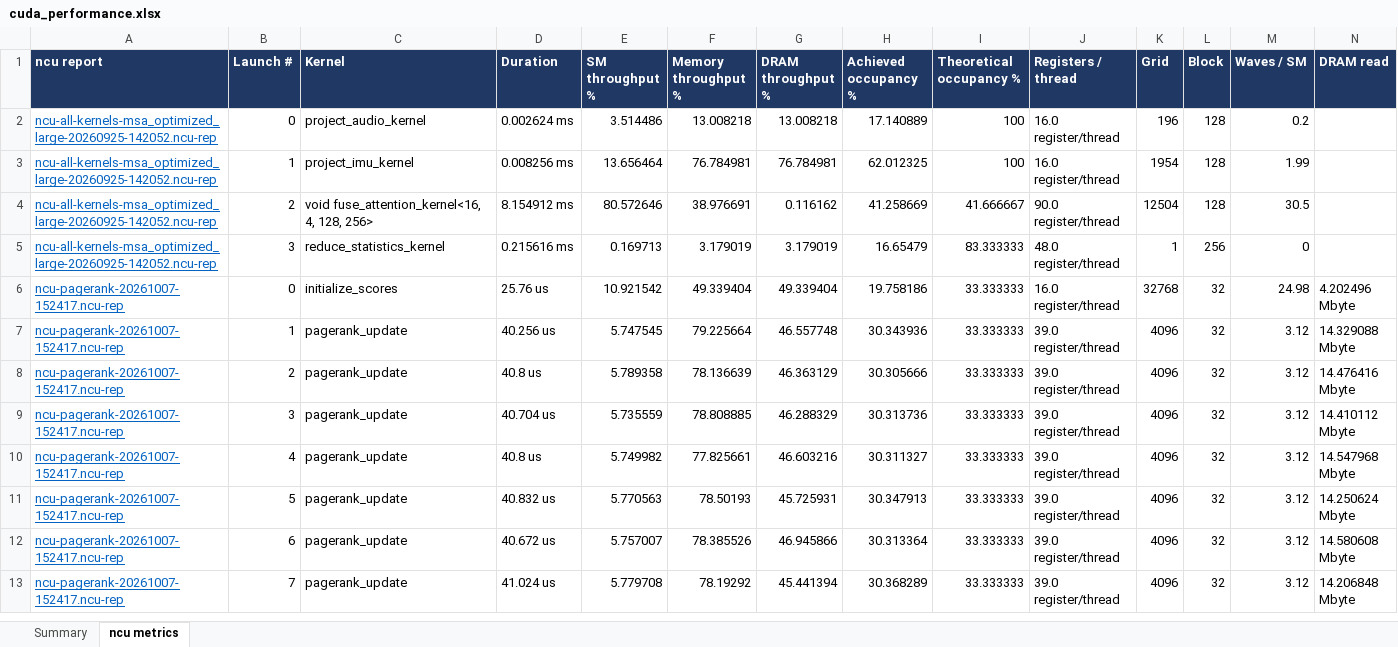
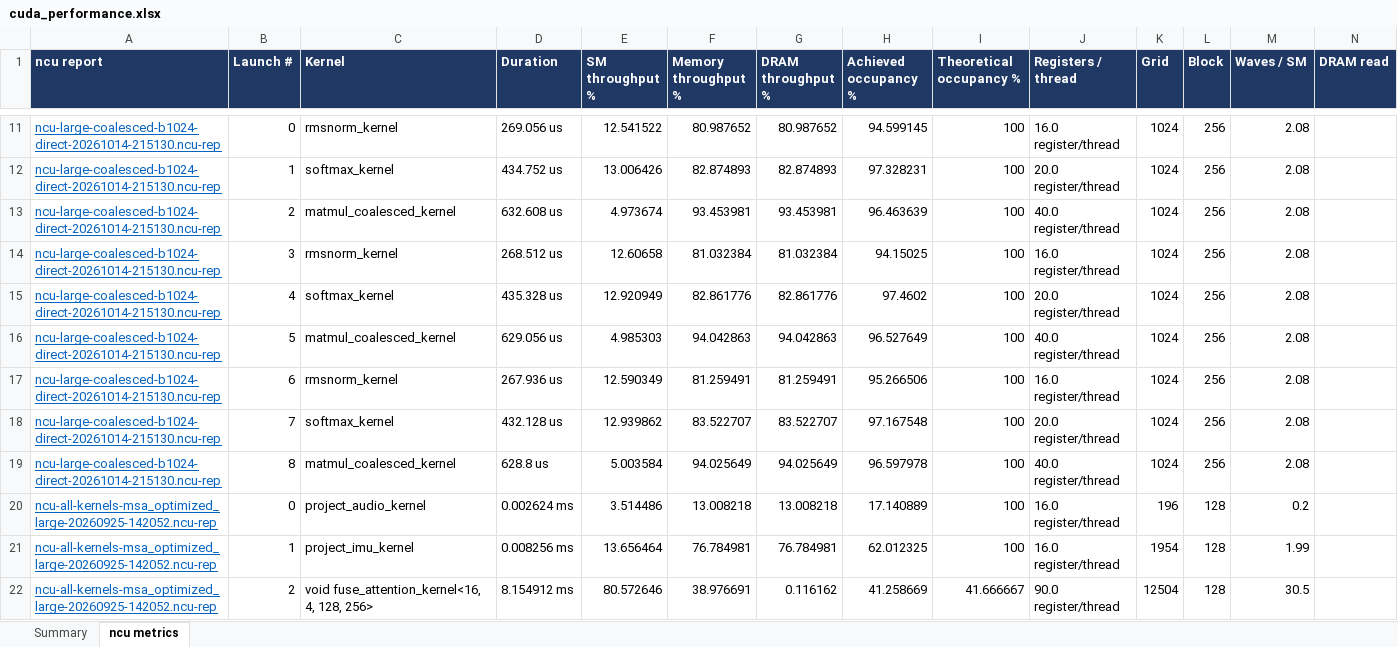
Before and after one commit to ankaijin/cuda-elastic, an Excel workbook: results/cuda_performance.xlsx, sheet ncu metrics, drawn as a sheet; only a part is shown, gaps mark what is left out; the shorter side is filled out with more unchanged rows; values as stored, in another font and other column widths than the file's, no borders; rows hold the shown columns only; the diff covers the shown part only; the diff names each change by its address in the sheet, - before the commit and + after, or states it on an @@ line.

Commit message:
Add llama2c matmul kernel row and nsys links at batch=1024

```diff
--- a/results/cuda_performance.xlsx (sheet ncu metrics)
+++ b/results/cuda_performance.xlsx (sheet ncu metrics)
+row 11: ncu-large-coalesced-b1024-direct-20261014-215130.ncu-rep | 0 | rmsnorm_kernel | 269.056 us | 12.541522 | 80.987652 | 80.987652 | 94.599145 | 100 | 16.0 register/thread | 1024 | 256 | 2.08
+row 12: ncu-large-coalesced-b1024-direct-20261014-215130.ncu-rep | 1 | softmax_kernel | 434.752 us | 13.006426 | 82.874893 | 82.874893 | 97.328231 | 100 | 20.0 register/thread | 1024 | 256 | 2.08
+row 13: ncu-large-coalesced-b1024-direct-20261014-215130.ncu-rep | 2 | matmul_coalesced_kernel | 632.608 us | 4.973674 | 93.453981 | 93.453981 | 96.463639 | 100 | 40.0 register/thread | 1024 | 256 | 2.08
+row 14: ncu-large-coalesced-b1024-direct-20261014-215130.ncu-rep | 3 | rmsnorm_kernel | 268.512 us | 12.60658 | 81.032384 | 81.032384 | 94.15025 | 100 | 16.0 register/thread | 1024 | 256 | 2.08
+row 15: ncu-large-coalesced-b1024-direct-20261014-215130.ncu-rep | 4 | softmax_kernel | 435.328 us | 12.920949 | 82.861776 | 82.861776 | 97.4602 | 100 | 20.0 register/thread | 1024 | 256 | 2.08
+row 16: ncu-large-coalesced-b1024-direct-20261014-215130.ncu-rep | 5 | matmul_coalesced_kernel | 629.056 us | 4.985303 | 94.042863 | 94.042863 | 96.527649 | 100 | 40.0 register/thread | 1024 | 256 | 2.08
+row 17: ncu-large-coalesced-b1024-direct-20261014-215130.ncu-rep | 6 | rmsnorm_kernel | 267.936 us | 12.590349 | 81.259491 | 81.259491 | 95.266506 | 100 | 16.0 register/thread | 1024 | 256 | 2.08
+row 18: ncu-large-coalesced-b1024-direct-20261014-215130.ncu-rep | 7 | softmax_kernel | 432.128 us | 12.939862 | 83.522707 | 83.522707 | 97.167548 | 100 | 20.0 register/thread | 1024 | 256 | 2.08
+row 19: ncu-large-coalesced-b1024-direct-20261014-215130.ncu-rep | 8 | matmul_coalesced_kernel | 628.8 us | 5.003584 | 94.025649 | 94.025649 | 96.597978 | 100 | 40.0 register/thread | 1024 | 256 | 2.08
```
Also changed, not shown: 9 added rows elsewhere in this sheet, sheet Summary, 2 other files.
